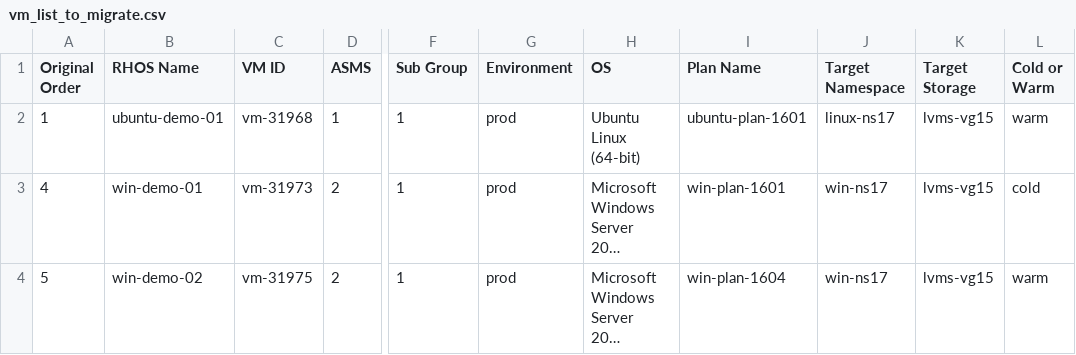
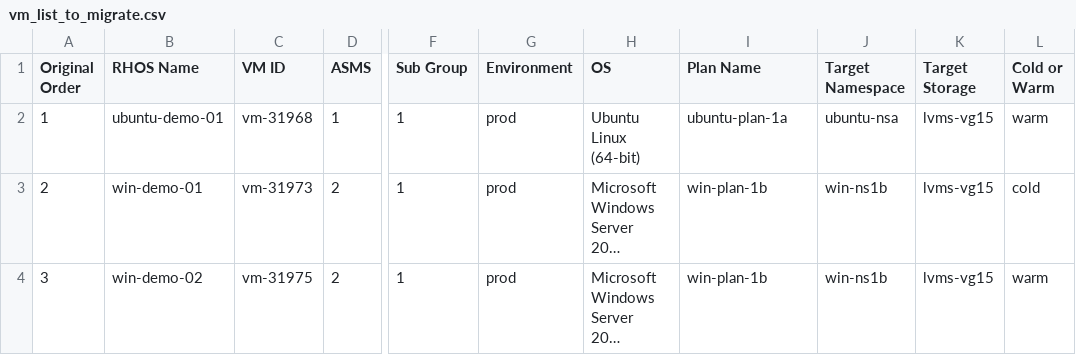
Before and after one commit to jainirajesh/mtvvmwtoopenshift, a CSV file: vm_list_to_migrate.csv, drawn as a sheet; only a part is shown, gaps mark what is left out; long unchanged cells end in …; the diff names each change by its address in the sheet, - before the commit and + after, or states it on an @@ line.

Commit message:
Update vm_list_to_migrate.csv

```diff
--- a/vm_list_to_migrate.csv
+++ b/vm_list_to_migrate.csv
-I2 (Plan Name): ubuntu-plan-1601
+I2 (Plan Name): ubuntu-plan-1a
-J2 (Target Namespace): linux-ns17
+J2 (Target Namespace): ubuntu-nsa
-A3 (Original Order): 4
+A3 (Original Order): 2
-I3 (Plan Name): win-plan-1601
+I3 (Plan Name): win-plan-1b
-J3:J4 (Target Namespace): win-ns17
+J3:J4 (Target Namespace): win-ns1b
-A4 (Original Order): 5
+A4 (Original Order): 3
-I4 (Plan Name): win-plan-1604
+I4 (Plan Name): win-plan-1b
```
